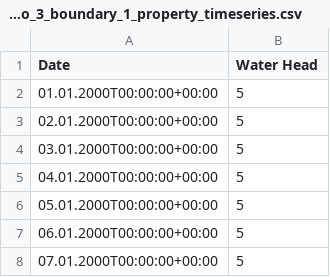
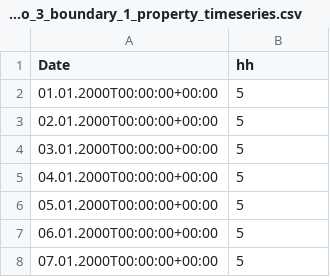
Before and after one commit to inowas/inowas_api, a CSV file: src/AppBundle/DataFixtures/ORM/Scenarios/Scenario_3/scenario_3_boundary_1_property_timeseries.csv, drawn as a sheet; only a part is shown.

```diff
--- a/src/AppBundle/DataFixtures/ORM/Scenarios/Scenario_3/scenario_3_boundary_1_property_timeseries.csv
+++ b/src/AppBundle/DataFixtures/ORM/Scenarios/Scenario_3/scenario_3_boundary_1_property_timeseries.csv
@@ -1,2 +1,2 @@
-Date;Water Head
+Date;hh
 01.01.2000T00:00:00+00:00;5
```
Also changed, not shown: src/AppBundle/DataFixtures/ORM/Scenarios/Scenario_2/scenario_2_observationPoint_H9_properties.csv, src/AppBundle/DataFixtures/ORM/Scenarios/Scenario_2/scenario_2_observationPoint_HTTP_4_properties.csv, 10 other files.
